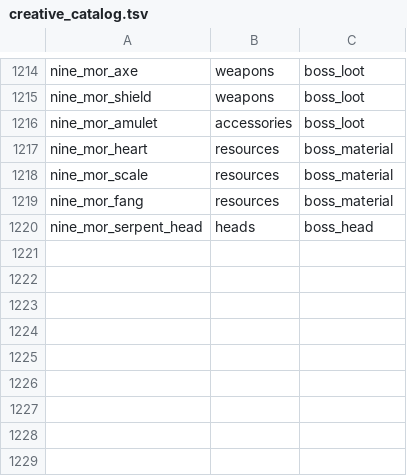
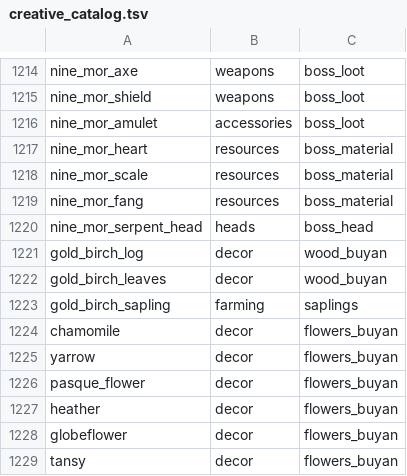
Before and after one commit to Deserag/slavic-myths, a TSV file: src/main/resources/assets/slavicmyths/creative_catalog.tsv, drawn as a sheet; only a part is shown, gaps mark what is left out; the diff names each change by its address in the sheet, - before the commit and + after, or states it on an @@ line.

Commit message:
Preserve Buyan integration: src/main/resources/assets/slavicmyths/creative_catalog.tsv

```diff
--- a/src/main/resources/assets/slavicmyths/creative_catalog.tsv
+++ b/src/main/resources/assets/slavicmyths/creative_catalog.tsv
+row 1221: gold_birch_log | decor | wood_buyan
+row 1222: gold_birch_leaves | decor | wood_buyan
+row 1223: gold_birch_sapling | farming | saplings
+row 1224: chamomile | decor | flowers_buyan
+row 1225: yarrow | decor | flowers_buyan
+row 1226: pasque_flower | decor | flowers_buyan
+row 1227: heather | decor | flowers_buyan
+row 1228: globeflower | decor | flowers_buyan
+row 1229: tansy | decor | flowers_buyan
```
